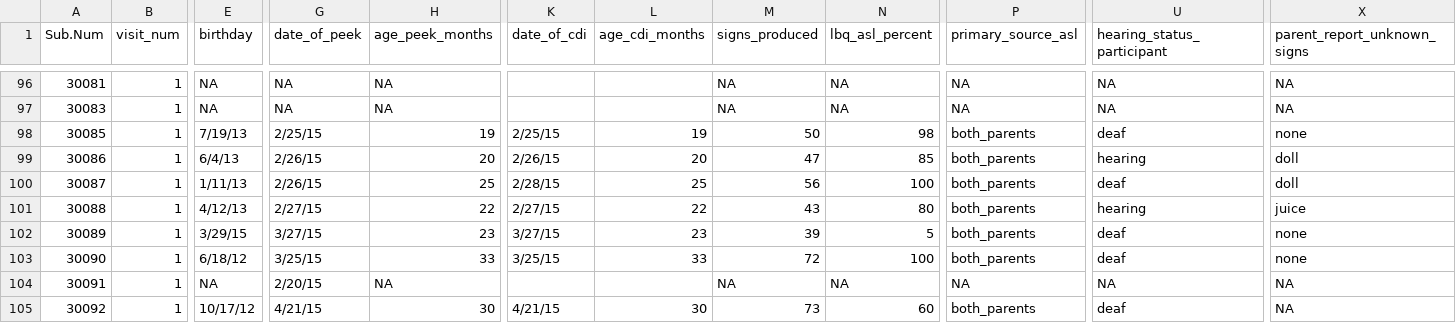
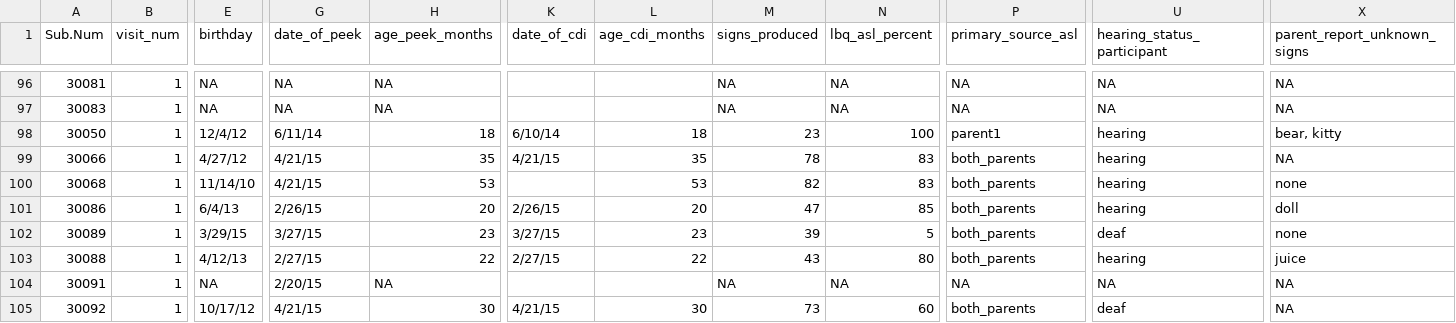
Before and after one commit to kemacdonald/SOL, a CSV file: data/processed_data/summary_tables/sol_demo_all.csv, drawn as a sheet; only a part is shown, gaps mark what is left out; the diff covers the shown part only; the diff names each change by its address in the sheet, - before the commit and + after, or states it on an @@ line.

```diff
--- a/data/processed_data/summary_tables/sol_demo_all.csv
+++ b/data/processed_data/summary_tables/sol_demo_all.csv
-A98 (Sub.Num): 30085
+A98 (Sub.Num): 30050
-E98 (birthday): 7/19/13
+E98 (birthday): 12/4/12
-G98 (date_of_peek): 2/25/15
+G98 (date_of_peek): 6/11/14
-H98 (age_peek_months): 19
+H98 (age_peek_months): 18
-K98 (date_of_cdi): 2/25/15
+K98 (date_of_cdi): 6/10/14
-L98 (age_cdi_months): 19
+L98 (age_cdi_months): 18
-M98 (signs_produced): 50
+M98 (signs_produced): 23
-N98 (lbq_asl_percent): 98
+N98 (lbq_asl_percent): 100
-P98 (primary_source_asl): both_parents
+P98 (primary_source_asl): parent1
-U98 (hearing_status_participant): deaf
+U98 (hearing_status_participant): hearing
-X98 (parent_report_unknown_signs): none
+X98 (parent_report_unknown_signs): bear, kitty
@@ row 84 moved to row 99: 30066 @@
@@ row 85 moved to row 100: 30068 @@
@@ row 100 moved to row 51: 30087 @@
@@ row 103 moved to row 54: 30090 @@
```
Also changed, not shown: 2 added rows, 2 removed rows, 21 moved rows and 23 edited cells elsewhere in this file, 5 other files.
